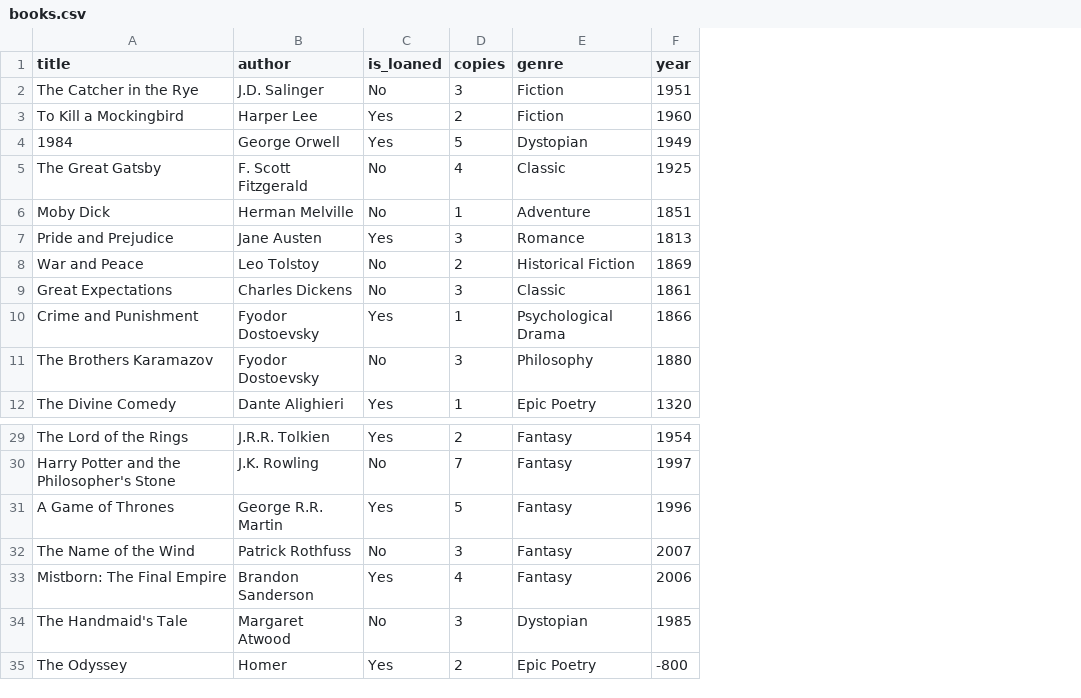
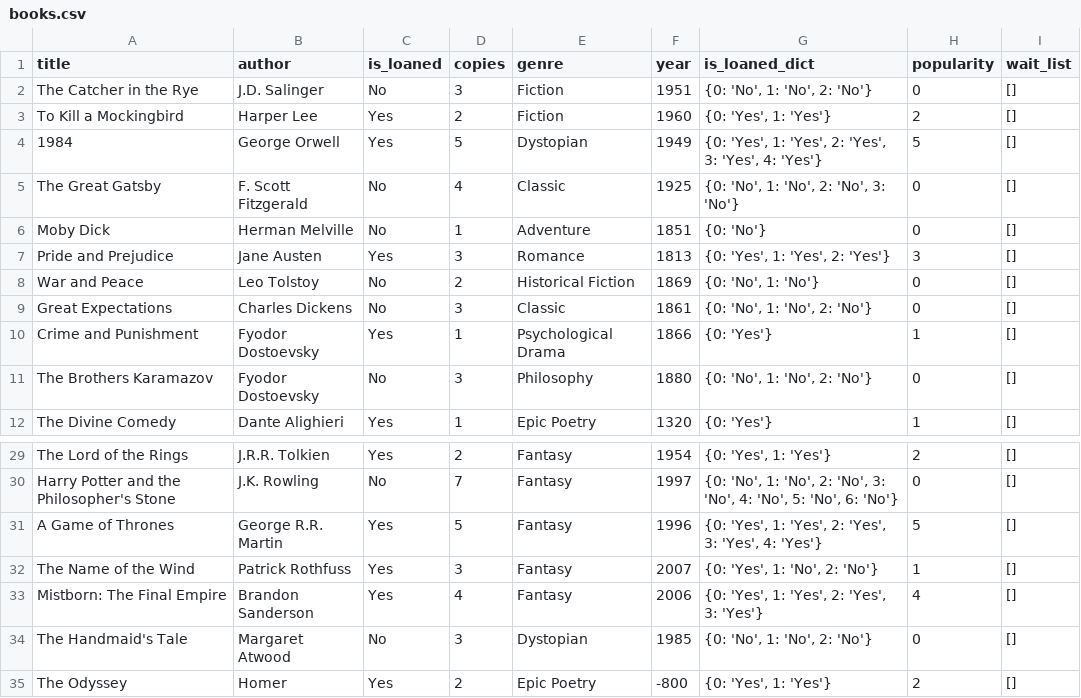
Before and after one commit to Raz99/A3_Library, a CSV file: data/books.csv, drawn as a sheet; only a part is shown, gaps mark what is left out; the diff names each change by its address in the sheet, - before the commit and + after, or states it on an @@ line.

```diff
--- a/data/books.csv
+++ b/data/books.csv
+column G (is_loaned_dict), rows 2-12: {0: 'No', 1: 'No', 2: 'No'} | {0: 'Yes', 1: 'Yes'} | {0: 'Yes', 1: 'Yes', 2: 'Yes', 3: 'Yes', 4: 'Yes'} | {0: 'No', 1: 'No', 2: 'No', 3: 'No'} | {0: 'No'} | {0: 'Yes', 1: 'Yes', 2: 'Yes'} | {0: 'No', 1: 'No'} | {0: 'No', 1: 'No', 2: 'No'} | {0: 'Yes'} | {0: 'No', 1: 'No', 2: 'No'} | {0: 'Yes'}; rows 29-35: {0: 'Yes', 1: 'Yes'} | {0: 'No', 1: 'No', 2: 'No', 3: 'No', 4: 'No', 5: 'No', 6: 'No'} | {0: 'Yes', 1: 'Yes', 2: 'Yes', 3: 'Yes', 4: 'Yes'} | {0: 'Yes', 1: 'No', 2: 'No'} | {0: 'Yes', 1: 'Yes', 2: 'Yes', 3: 'Yes'} | {0: 'No', 1: 'No', 2: 'No'} | {0: 'Yes', 1: 'Yes'}
+column H (popularity), rows 2-12: 0 | 2 | 5 | 0 | 0 | 3 | 0 | 0 | 1 | 0 | 1; rows 29-35: 2 | 0 | 5 | 1 | 4 | 0 | 2
+column I (wait_list), rows 2-12: all []; rows 29-35: all []
-C32 (is_loaned): No
+C32 (is_loaned): Yes
```
Also changed, not shown: 8 other files.
